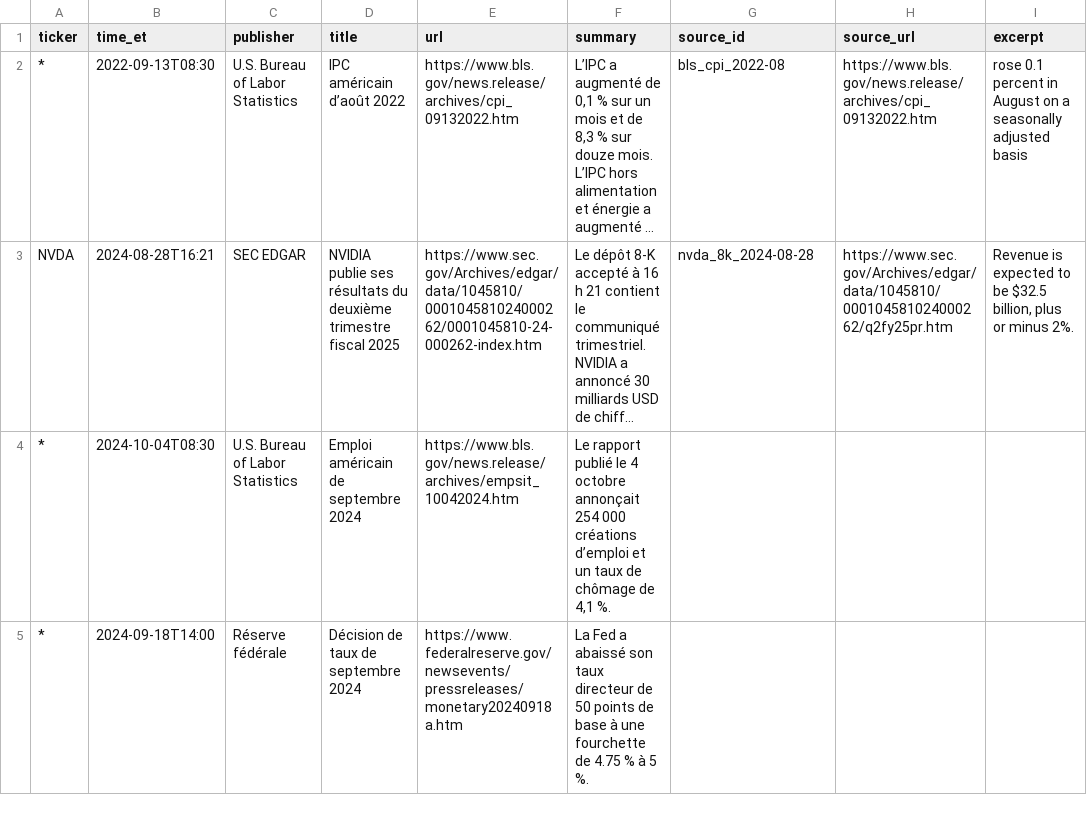
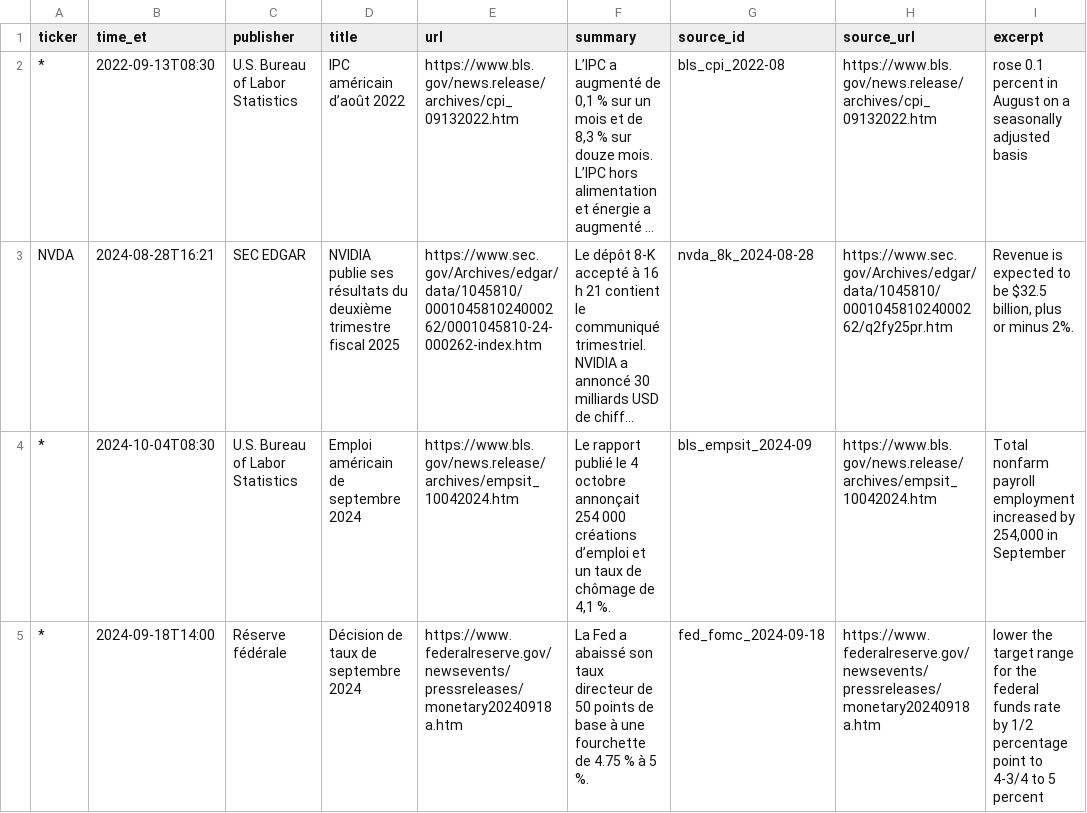
Before and after one commit to gningmohamedlamine-glitch/polyfinance, a CSV file: data/market_events.csv, drawn as a sheet; long unchanged cells end in …; the diff names each change by its address in the sheet, - before the commit and + after, or states it on an @@ line.

```diff
--- a/data/market_events.csv
+++ b/data/market_events.csv
-G4 (source_id): (empty)
+G4 (source_id): bls_empsit_2024-09
-H4 (source_url): (empty)
+H4 (source_url): https://www.bls.gov/news.release/archives/empsit_10042024.htm
-I4 (excerpt): (empty)
+I4 (excerpt): Total nonfarm payroll employment increased by 254,000 in September
-G5 (source_id): (empty)
+G5 (source_id): fed_fomc_2024-09-18
-H5 (source_url): (empty)
+H5 (source_url): https://www.federalreserve.gov/newsevents/pressreleases/monetary20240918a.htm
-I5 (excerpt): (empty)
+I5 (excerpt): lower the target range for the federal funds rate by 1/2 percentage point to 4-3/4 to 5 percent
```
